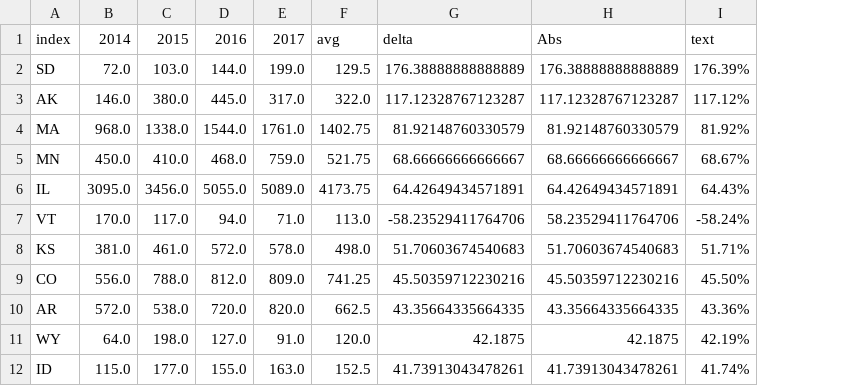
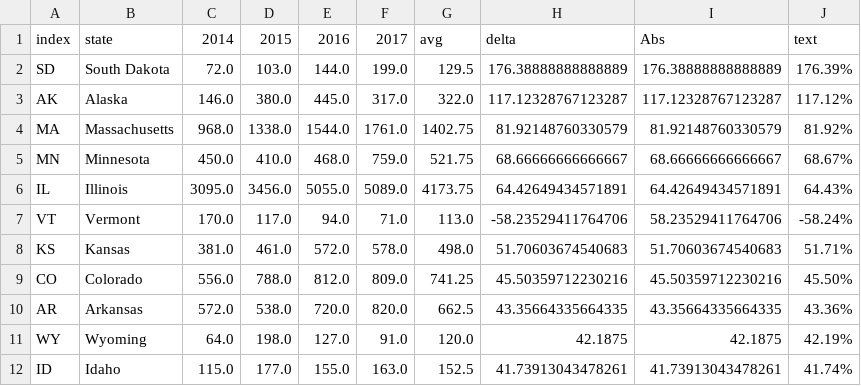
Before and after one commit to Vallito/Project_1, a CSV file: data/Crime_Results.csv, drawn as a sheet; only a part is shown; the diff names each change by its address in the sheet, - before the commit and + after, or states it on an @@ line.

Commit message:
added state name to csv

```diff
--- a/data/Crime_Results.csv
+++ b/data/Crime_Results.csv
+column B, rows 1-12: state | South Dakota | Alaska | Massachusetts | Minnesota | Illinois | Vermont | Kansas | Colorado | Arkansas | Wyoming | Idaho
```
